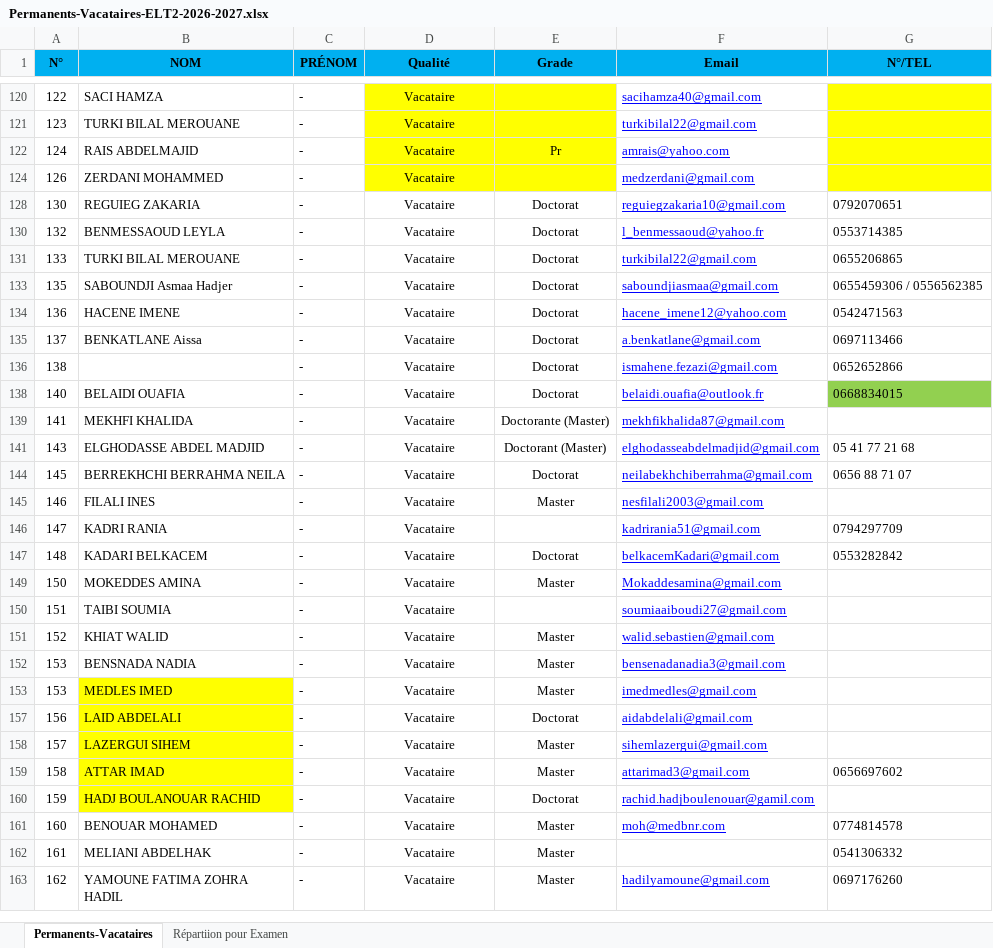
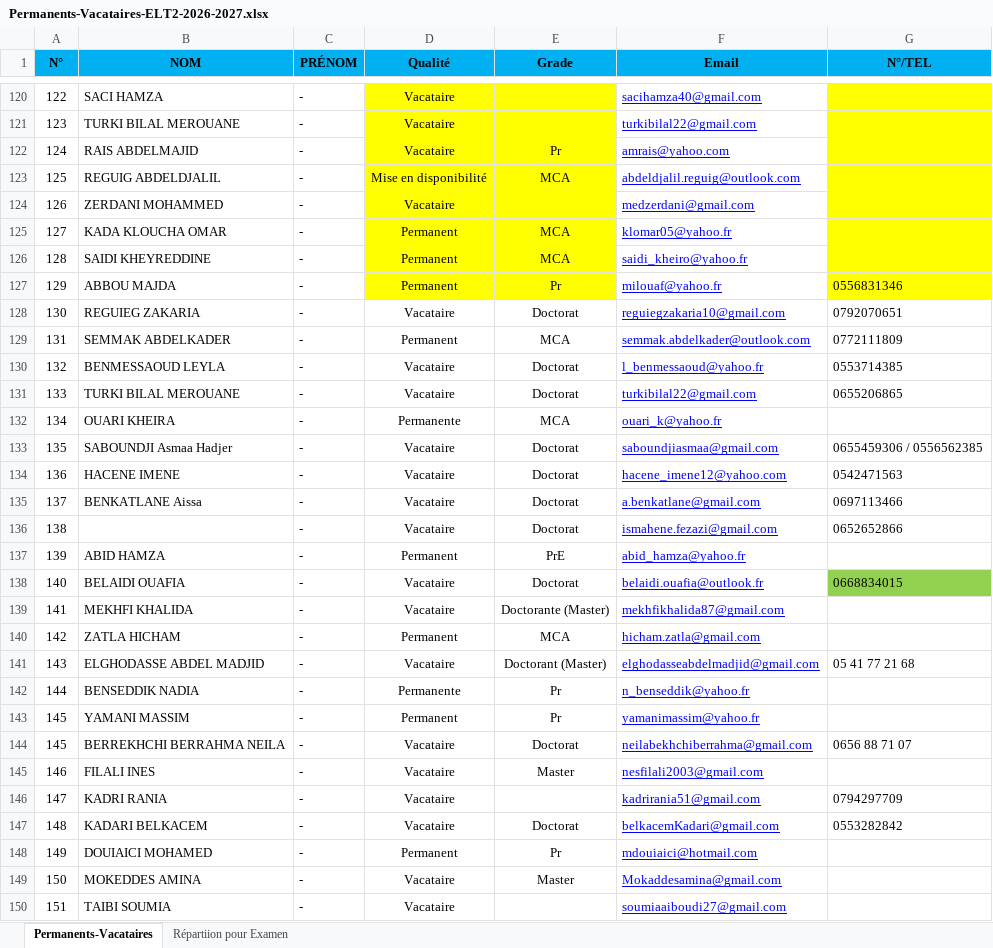
Before and after one commit to EDT-ELT-DEPARTMENT/Emplois-du-temps-2026-2027, an Excel workbook: Permanents-Vacataires-ELT2-2026-2027.xlsx, sheet Permanents-Vacataires, drawn as a sheet; only a part is shown, gaps mark what is left out; the shorter side is filled out with more unchanged rows; values as stored, in another font and other column widths than the file's, no borders; the diff covers the shown part only; the diff names each change by its address in the sheet, - before the commit and + after, or states it on an @@ line.

```diff
--- a/Permanents-Vacataires-ELT2-2026-2027.xlsx (sheet Permanents-Vacataires)
+++ b/Permanents-Vacataires-ELT2-2026-2027.xlsx (sheet Permanents-Vacataires)
@@ row 123 unhidden: 125 | REGUIG ABDELDJALIL | - | Mise en disponibilité | MCA | abdeldjalil.reguig@outlook.com @@
@@ row 125 unhidden: 127 | KADA KLOUCHA OMAR | - | Permanent | MCA | klomar05@yahoo.fr @@
+row 126: 128 | SAIDI KHEYREDDINE | - | Permanent | MCA | saidi_kheiro@yahoo.fr
@@ row 127 unhidden: 129 | ABBOU MAJDA | - | Permanent | Pr | milouaf@yahoo.fr | 0556831346 @@
@@ row 129 unhidden: 131 | SEMMAK ABDELKADER | - | Permanent | MCA | semmak.abdelkader@outlook.com | 0772111809 @@
@@ row 132 unhidden: 134 | OUARI KHEIRA | - | Permanente | MCA | ouari_k@yahoo.fr @@
@@ row 137 unhidden: 139 | ABID HAMZA | - | Permanent | PrE | abid_hamza@yahoo.fr @@
@@ row 140 unhidden: 142 | ZATLA HICHAM | - | Permanent | MCA | hicham.zatla@gmail.com @@
@@ row 142 unhidden: 144 | BENSEDDIK NADIA | - | Permanente | Pr | n_benseddik@yahoo.fr @@
@@ row 143 unhidden: 145 | YAMANI MASSIM | - | Permanent | Pr | yamanimassim@yahoo.fr @@
@@ row 148 unhidden: 149 | DOUIAICI MOHAMED | - | Permanent | Pr | mdouiaici@hotmail.com @@
```
Also changed, not shown: 1 added row and 54 hidden or unhidden rows elsewhere in this sheet, hidden cells.
